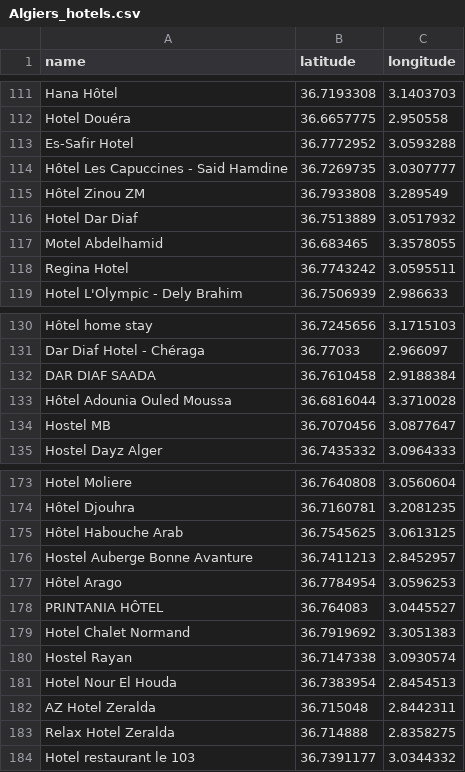
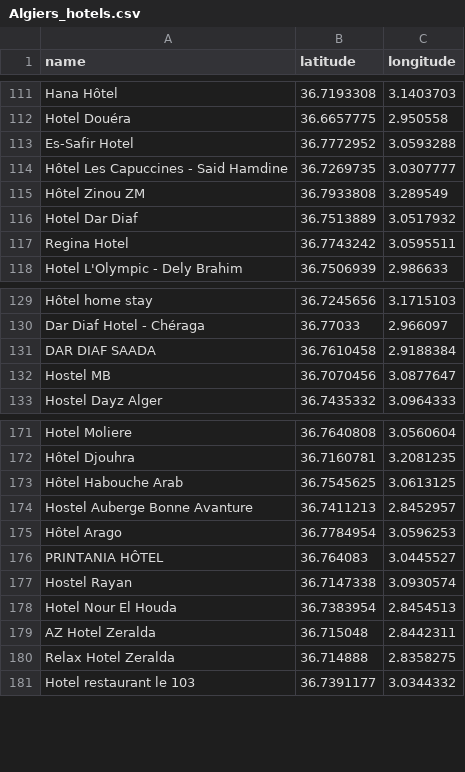
Before and after one commit to ayoubbenam07/Intro_to_AI_Travel_Project, a CSV file: dataset/hotels/Algiers_hotels.csv, drawn as a sheet; only a part is shown, gaps mark what is left out; the diff names each change by its address in the sheet, - before the commit and + after, or states it on an @@ line.

```diff
--- a/dataset/hotels/Algiers_hotels.csv
+++ b/dataset/hotels/Algiers_hotels.csv
-row 117: Motel Abdelhamid | 36.683465 | 3.3578055
-row 133: Hôtel Adounia Ouled Moussa | 36.6816044 | 3.3710028
-row 179: Hotel Chalet Normand | 36.7919692 | 3.3051383
```
Also changed, not shown: dataset/landmarks/Algiers_Landmarks.csv, 8 other files.
